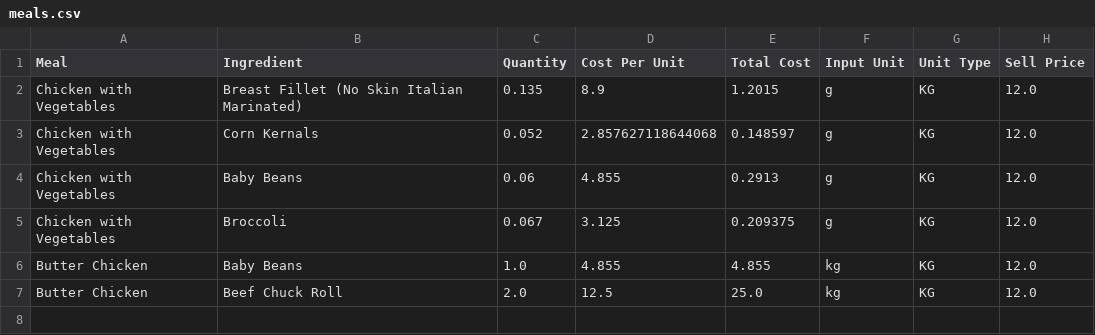
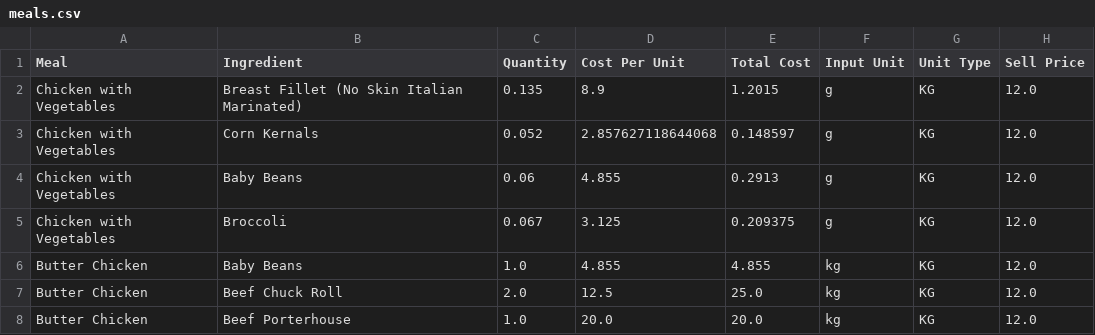
Before and after one commit to LukeCreativeInd/cleaneatscostings, a CSV file: data/meals.csv, drawn as a sheet; the diff names each change by its address in the sheet, - before the commit and + after, or states it on an @@ line.

Commit message:
Save edited meal 2025-08-08T03:42:27.717095Z

```diff
--- a/data/meals.csv
+++ b/data/meals.csv
+row 8: Butter Chicken | Beef Porterhouse | 1.0 | 20.0 | 20.0 | kg | KG | 12.0
```
